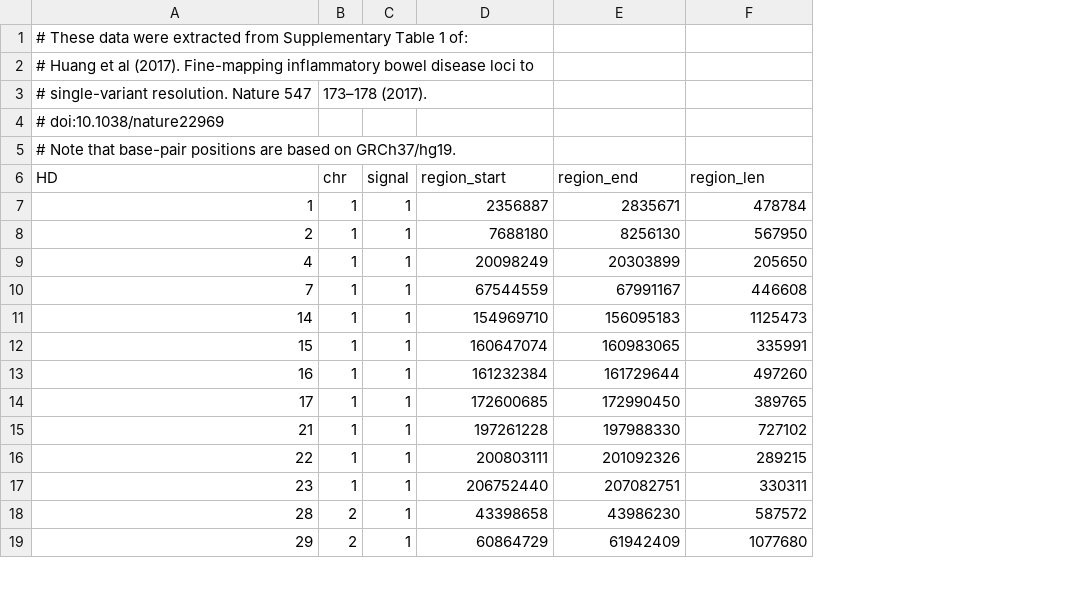
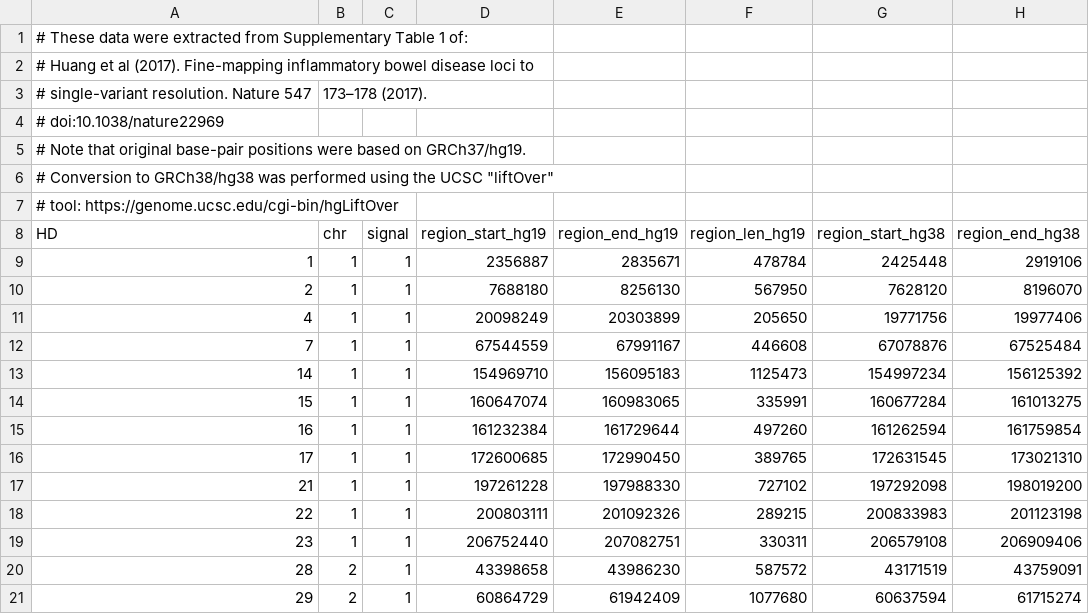
Before and after one commit to william-denault/susie_small_sample, a CSV file: data/ibd_finemap_huang2017.csv, drawn as a sheet; only a part is shown; addresses are those after the commit; the diff names each change by its address in the sheet, - before the commit and + after, or states it on an @@ line.

Commit message:
Added omni_samples.20141118.panel; converted hg19 coordinates in ibd_finemap_huang2017.csv to hg38.

```diff
--- a/data/ibd_finemap_huang2017.csv
+++ b/data/ibd_finemap_huang2017.csv
+column G (region_start_hg38), rows 9-21: 2425448 | 7628120 | 19771756 | 67078876 | 154997234 | 160677284 | 161262594 | 172631545 | 197292098 | 200833983 | 206579108 | 43171519 | 60637594
+column H (region_end_hg38), rows 9-21: 2919106 | 8196070 | 19977406 | 67525484 | 156125392 | 161013275 | 161759854 | 173021310 | 198019200 | 201123198 | 206909406 | 43759091 | 61715274
-A5 (HD): …Note that base-pair positions are based on…
+A5 (HD): …Note that original base-pair positions were based on…
+row 6: # Conversion to GRCh38/hg38 was performed using the UCSC "liftOver"
+row 7: # tool: https://genome.ucsc.edu/cgi-bin/hgLiftOver
-D8: region_start
+D8: region_start_hg19
-E8: region_end
+E8: region_end_hg19
-F8: region_len
+F8: region_len_hg19
```
Also changed, not shown: 2 other files.
